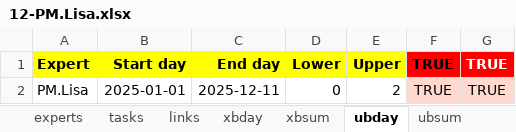
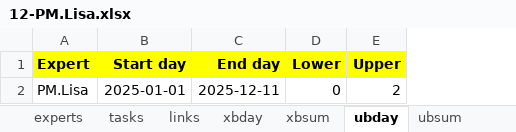
Before and after one commit to romz-pl/yumbo, an Excel workbook: ampl-data-input-excel/12-PM.Lisa/12-PM.Lisa.xlsx, sheet ubday, drawn as a sheet; values as stored, in another font and other column widths than the file's, no borders; the diff names each change by its address in the sheet, - before the commit and + after, or states it on an @@ line.

```diff
--- a/ampl-data-input-excel/12-PM.Lisa/12-PM.Lisa.xlsx (sheet ubday)
+++ b/ampl-data-input-excel/12-PM.Lisa/12-PM.Lisa.xlsx (sheet ubday)
-column F (TRUE), row 2: TRUE
-column G (TRUE), row 2: TRUE
```
Also changed, not shown: sheet xbsum, sheet ubsum, sheet expert bounds, sheet public holidays, ampl-data-input-excel/09-experts16-tastks109/09-experts16-tastks109.xlsx, ampl-data-input-excel/10-PM.Daniel/10-PM.Daniel.xlsx, 3 other files.
